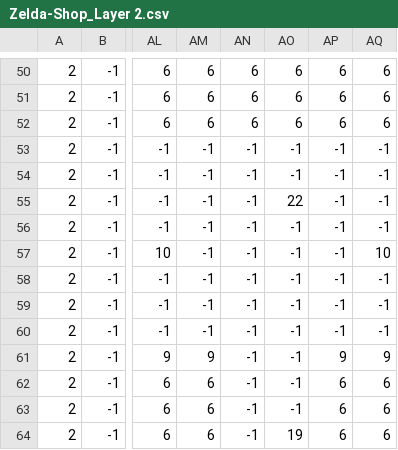
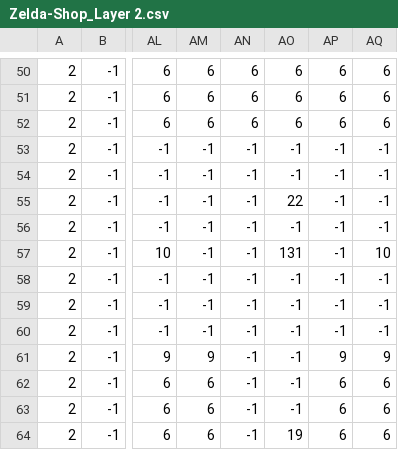
Before and after one commit to Easihh/laughing-avenger, a CSV file: Zelda(C++)/Map/Zelda-Shop_Layer 2.csv, drawn as a sheet; only a part is shown, gaps mark what is left out; the diff names each change by its address in the sheet, - before the commit and + after, or states it on an @@ line.

```diff
--- a/Zelda(C++)/Map/Zelda-Shop_Layer 2.csv
+++ b/Zelda(C++)/Map/Zelda-Shop_Layer 2.csv
-AO57: -1
+AO57: 131
```
Also changed, not shown: 12 other files.
